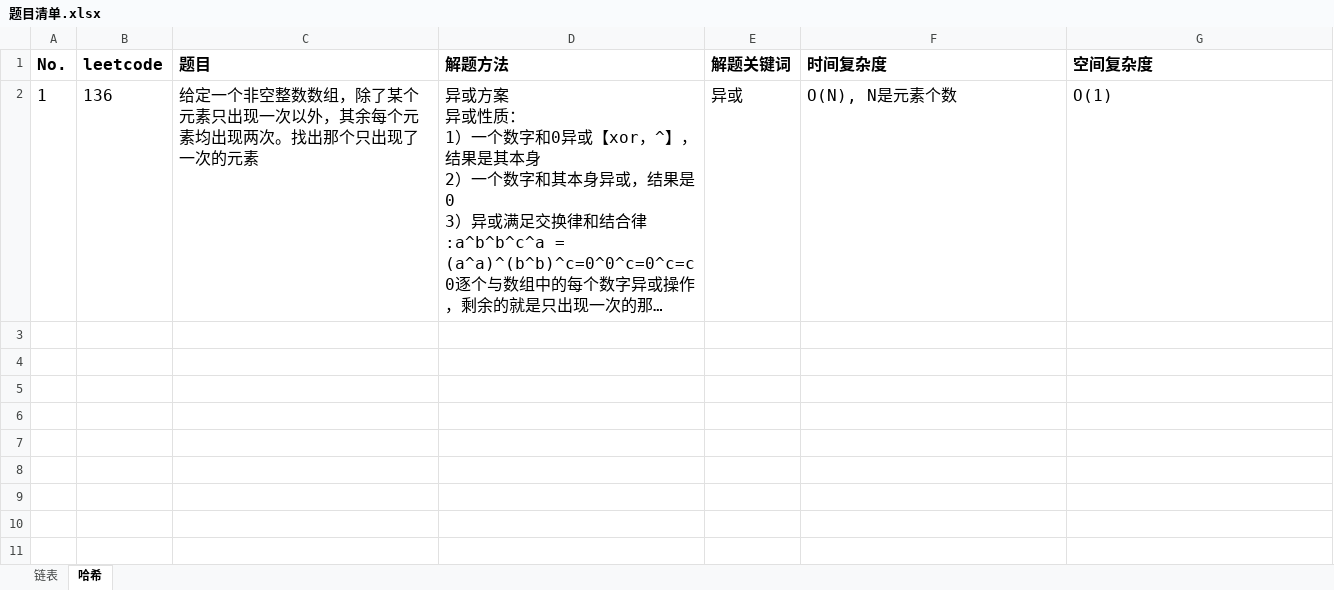
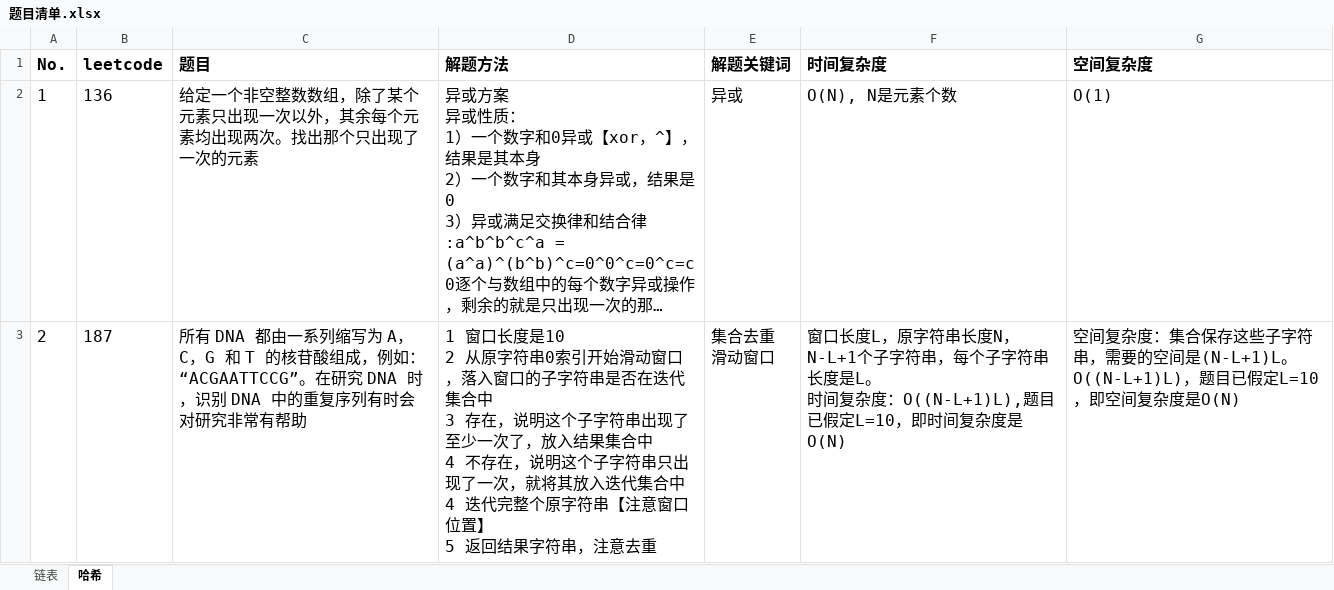
Before and after one commit to baojingh/DataStructure, an Excel workbook: src/main/java/summary/题目清单.xlsx, sheet 哈希, drawn as a sheet; long unchanged cells end in …; values as stored, in another font and other column widths than the file's, no borders; ↵ is a line break in a cell; the diff names each change by its address in the sheet, - before the commit and + after, or states it on an @@ line.

```diff
--- a/src/main/java/summary/题目清单.xlsx (sheet 哈希)
+++ b/src/main/java/summary/题目清单.xlsx (sheet 哈希)
+row 3: 2 | 187 | 所有 DNA 都由一系列缩写为 A，C，G 和 T 的核苷酸组成，例如：“ACGAATTCCG”。在研究 DNA 时，识别 DNA 中的重复序列有时会对研究非常有帮助 | 1 窗口长度是10 ↵ 2 从原字符串0索引开始滑动窗口，落入窗口的子字符串是否在迭代集合中 ↵ 3 存在，说明这个子字符串出现了至少一次了，放入结果集合中 ↵ 4 不存在，说明这个子字符串只出现了一次，就将其放入迭代集合中 ↵ 4 迭代完整个原字符串【注意窗口位置】 ↵ 5 返回结果字符串，注意去重 | 集合去重 ↵ 滑动窗口 | 窗口长度L，原字符串长度N，N-L+1个子字符串，每个子字符串长度是L。 ↵ 时间复杂度：O((N-L+1)L),题目已假定L=10，即时间复杂度是O(N) | 空间复杂度：集合保存这些子字符串，需要的空间是(N-L+1)L。 ↵ O((N-L+1)L)，题目已假定L=10，即空间复杂度是O(N)
```
Also changed, not shown: 1 other file.
